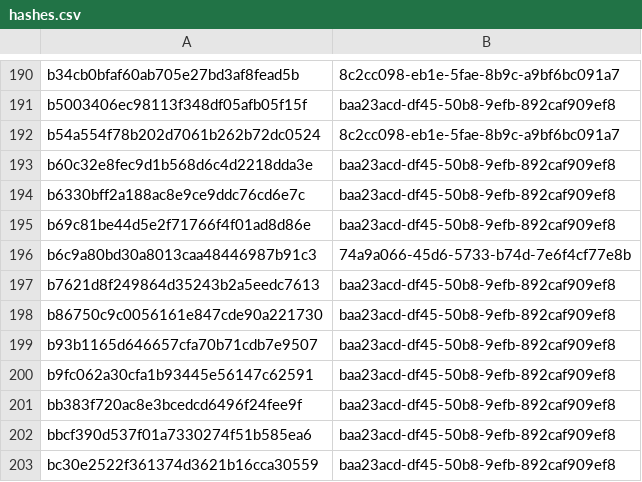
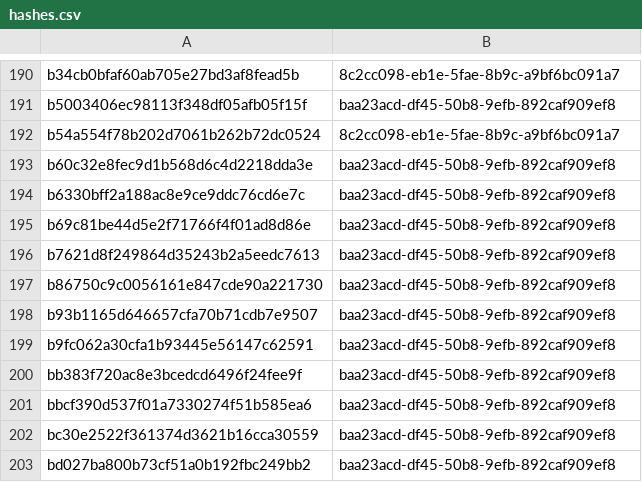
Before and after one commit to sohankanna/india-threat-tracker, a CSV file: misp-feed/hashes.csv, drawn as a sheet; only a part is shown, gaps mark what is left out; the shorter side is filled out with more unchanged rows.

```diff
--- a/misp-feed/hashes.csv
+++ b/misp-feed/hashes.csv
@@ -195,3 +195,2 @@ b6330bff2a188ac8e9ce9ddc76cd6e7c,baa23acd-df45-50b8-9efb-892caf909ef8
 b69c81be44d5e2f71766f4f01ad8d86e,baa23acd-df45-50b8-9efb-892caf909ef8
-b6c9a80bd30a8013caa48446987b91c3,74a9a066-45d6-5733-b74d-7e6f4cf77e8b
 b7621d8f249864d35243b2a5eedc7613,baa23acd-df45-50b8-9efb-892caf909ef8
```
Also changed, not shown: 2 other files.
